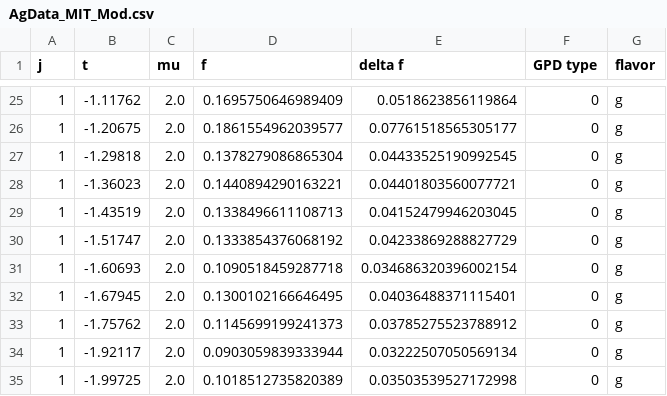
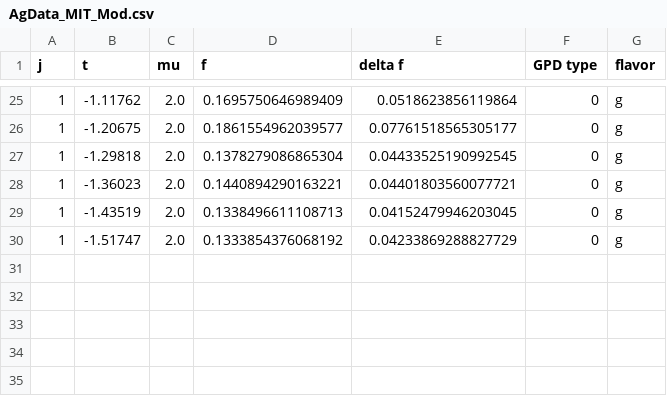
Before and after one commit to yuxunguo/GUMP_Data_Collection, a CSV file: Raw_Data/GFFs_Lat_Fit/GFF_MIT/AgData_MIT_Mod.csv, drawn as a sheet; only a part is shown, gaps mark what is left out.

```diff
--- a/Raw_Data/GFFs_Lat_Fit/GFF_MIT/AgData_MIT_Mod.csv
+++ b/Raw_Data/GFFs_Lat_Fit/GFF_MIT/AgData_MIT_Mod.csv
@@ -30,6 +30 @@ j,t,mu,f,delta f,GPD type,flavor
 1,-1.51747,2.0,0.1333854376068192,0.04233869288827729,0,g
-1,-1.60693,2.0,0.1090518459287718,0.034686320396002154,0,g
-1,-1.67945,2.0,0.1300102166646495,0.04036488371115401,0,g
-1,-1.75762,2.0,0.1145699199241373,0.03785275523788912,0,g
-1,-1.92117,2.0,0.0903059839333944,0.03222507050569134,0,g
-1,-1.99725,2.0,0.1018512735820389,0.03503539527172998,0,g
```
Also changed, not shown: GUMPDATA/GFFdata.csv, 1 other file.
